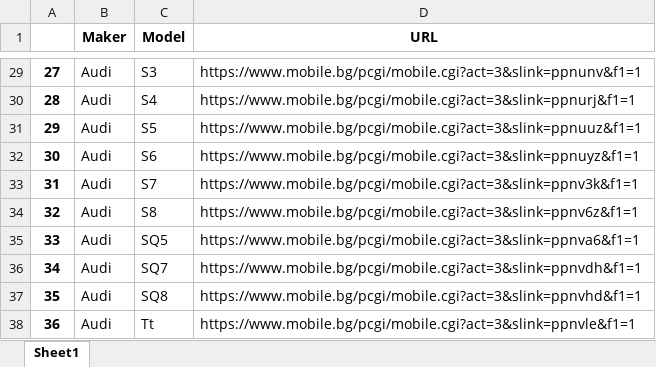
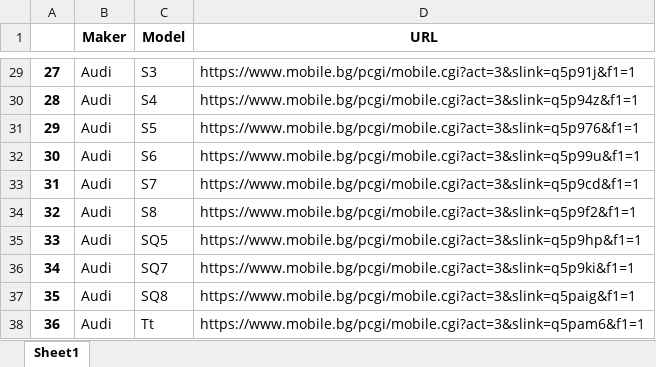
Before and after one commit to tsetsko/car-comparison-website-and-extreaction, an Excel workbook: data_mining/car_brands_and_models_links_Audi.xlsx, sheet Sheet1, drawn as a sheet; only a part is shown, gaps mark what is left out; values as stored, in another font and other column widths than the file's, no borders; the diff covers the shown part only; the diff names each change by its address in the sheet, - before the commit and + after, or states it on an @@ line.

```diff
--- a/data_mining/car_brands_and_models_links_Audi.xlsx (sheet Sheet1)
+++ b/data_mining/car_brands_and_models_links_Audi.xlsx (sheet Sheet1)
-D29 (URL): https://www.mobile.bg/pcgi/mobile.cgi?act=3&slink=ppnunv&f1=1
+D29 (URL): https://www.mobile.bg/pcgi/mobile.cgi?act=3&slink=q5p91j&f1=1
-D30 (URL): https://www.mobile.bg/pcgi/mobile.cgi?act=3&slink=ppnurj&f1=1
+D30 (URL): https://www.mobile.bg/pcgi/mobile.cgi?act=3&slink=q5p94z&f1=1
-D31 (URL): https://www.mobile.bg/pcgi/mobile.cgi?act=3&slink=ppnuuz&f1=1
+D31 (URL): https://www.mobile.bg/pcgi/mobile.cgi?act=3&slink=q5p976&f1=1
-D32 (URL): https://www.mobile.bg/pcgi/mobile.cgi?act=3&slink=ppnuyz&f1=1
+D32 (URL): https://www.mobile.bg/pcgi/mobile.cgi?act=3&slink=q5p99u&f1=1
-D33 (URL): https://www.mobile.bg/pcgi/mobile.cgi?act=3&slink=ppnv3k&f1=1
+D33 (URL): https://www.mobile.bg/pcgi/mobile.cgi?act=3&slink=q5p9cd&f1=1
-D34 (URL): https://www.mobile.bg/pcgi/mobile.cgi?act=3&slink=ppnv6z&f1=1
+D34 (URL): https://www.mobile.bg/pcgi/mobile.cgi?act=3&slink=q5p9f2&f1=1
-D35 (URL): https://www.mobile.bg/pcgi/mobile.cgi?act=3&slink=ppnva6&f1=1
+D35 (URL): https://www.mobile.bg/pcgi/mobile.cgi?act=3&slink=q5p9hp&f1=1
-D36 (URL): https://www.mobile.bg/pcgi/mobile.cgi?act=3&slink=ppnvdh&f1=1
+D36 (URL): https://www.mobile.bg/pcgi/mobile.cgi?act=3&slink=q5p9ki&f1=1
-D37 (URL): https://www.mobile.bg/pcgi/mobile.cgi?act=3&slink=ppnvhd&f1=1
+D37 (URL): https://www.mobile.bg/pcgi/mobile.cgi?act=3&slink=q5paig&f1=1
-D38 (URL): https://www.mobile.bg/pcgi/mobile.cgi?act=3&slink=ppnvle&f1=1
+D38 (URL): https://www.mobile.bg/pcgi/mobile.cgi?act=3&slink=q5pam6&f1=1
```
Also changed, not shown: 27 edited cells elsewhere in this sheet, data_mining/car_brands_and_models_links_BMW.xlsx, data_mining/car_brands_and_models_links_Mercedes.xlsx, 11 other files.
